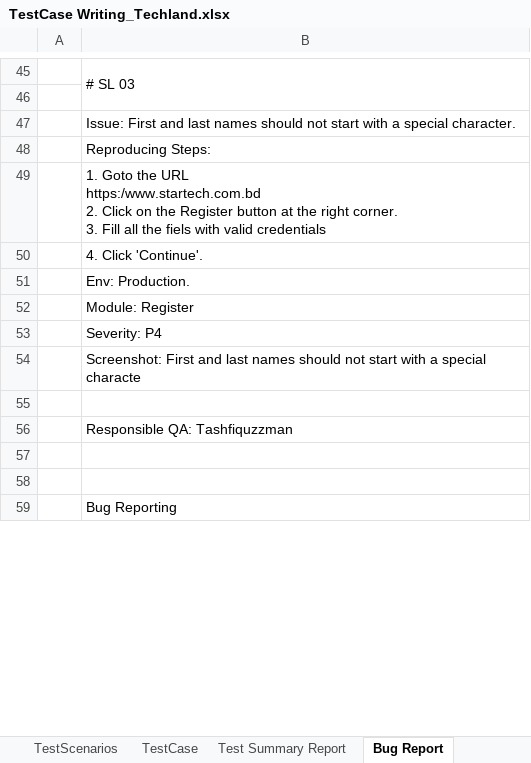
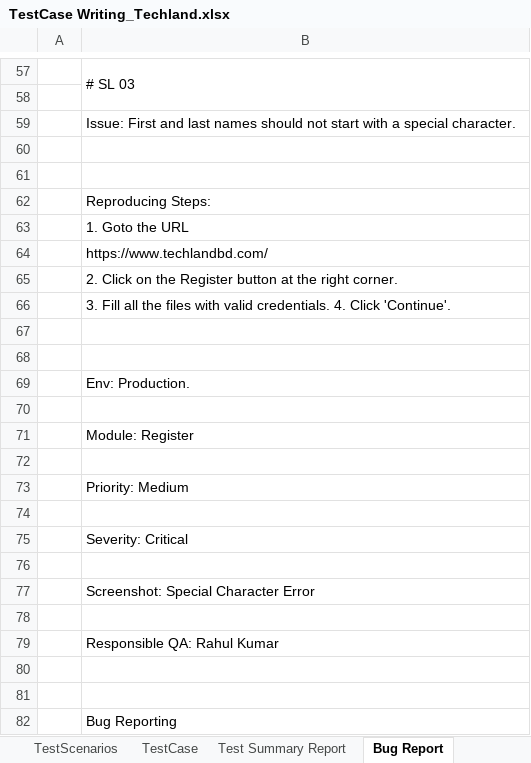
Before and after one commit to rahulkumar312023/Manual-Testing, an Excel workbook: Excelfile/TestCase Writing_Techland.xlsx, sheet Bug Report, drawn as a sheet; only a part is shown, gaps mark what is left out; values as stored, in another font and other column widths than the file's, no cell formats; charts and pictures not drawn; removed rows and columns are numbered as before the commit, all else as after; ↵ is a line break in a cell; the diff covers the shown part only; the diff names each change by its address in the sheet, - before the commit and + after, or states it on an @@ line.

Commit message:
first commit

```diff
--- a/Excelfile/TestCase Writing_Techland.xlsx (sheet Bug Report)
+++ b/Excelfile/TestCase Writing_Techland.xlsx (sheet Bug Report)
+row 60: (empty)
+row 61: (empty)
-B63: …the URL ↵ https:/www.startech.com.bd ↵ 2. Click on the Register button at the right corner. ↵ 3. Fill all the fiels with valid credentials
+B63: …the URL
-B64: 4. Click 'Continue'.
+B64: https://www.techlandbd.com/
+row 65:  | 2. Click on the Register button at the right corner.
+row 66:  | 3. Fill all the files with valid credentials. 4. Click 'Continue'.
+row 67: (empty)
+row 68: (empty)
+row 70: (empty)
-row 53:  | Severity: P4
-row 54:  | Screenshot: First and last names should not start with a special characte
-B73: Responsible QA: Tashfiquzzman
+B73: Priority: Medium
+row 74: (empty)
+row 75:  | Severity: Critical
+row 76: (empty)
+row 77:  | Screenshot: Special Character Error
+row 78: (empty)
+row 79:  | Responsible QA: Rahul Kumar
```
Also changed, not shown: 39 added rows, 6 removed rows, 2 moved rows, 14 edited cells and merged cells elsewhere in this sheet, sheet TestCase, sheet TestScenarios, cell formats, charts or pictures.
